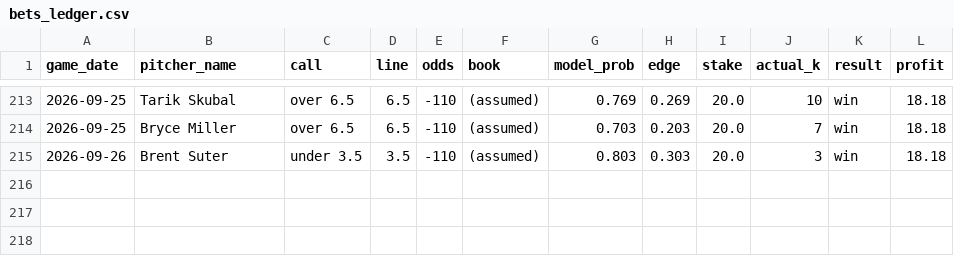
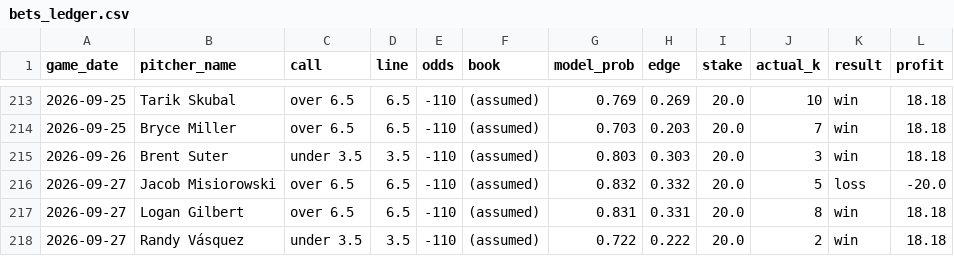
Before and after one commit to francisconoe/medidor-de-ponches-mlb, a CSV file: reports/bets_ledger.csv, drawn as a sheet; only a part is shown, gaps mark what is left out; the diff names each change by its address in the sheet, - before the commit and + after, or states it on an @@ line.

```diff
--- a/reports/bets_ledger.csv
+++ b/reports/bets_ledger.csv
+row 216: 2026-09-27 | Jacob Misiorowski | over 6.5 | 6.5 | -110 | (assumed) | 0.832 | 0.332 | 20.0 | 5 | loss | -20.0
+row 217: 2026-09-27 | Logan Gilbert | over 6.5 | 6.5 | -110 | (assumed) | 0.831 | 0.331 | 20.0 | 8 | win | 18.18
+row 218: 2026-09-27 | Randy Vásquez | under 3.5 | 3.5 | -110 | (assumed) | 0.722 | 0.222 | 20.0 | 2 | win | 18.18
```
Also changed, not shown: 1 other file.
